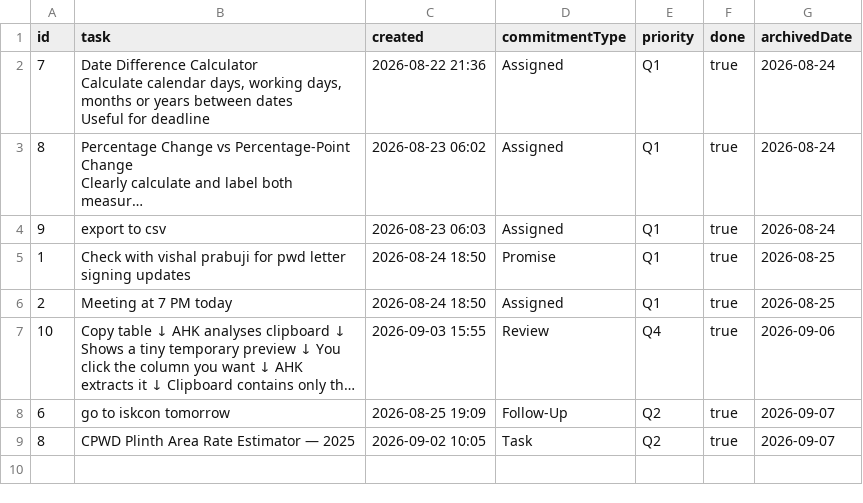
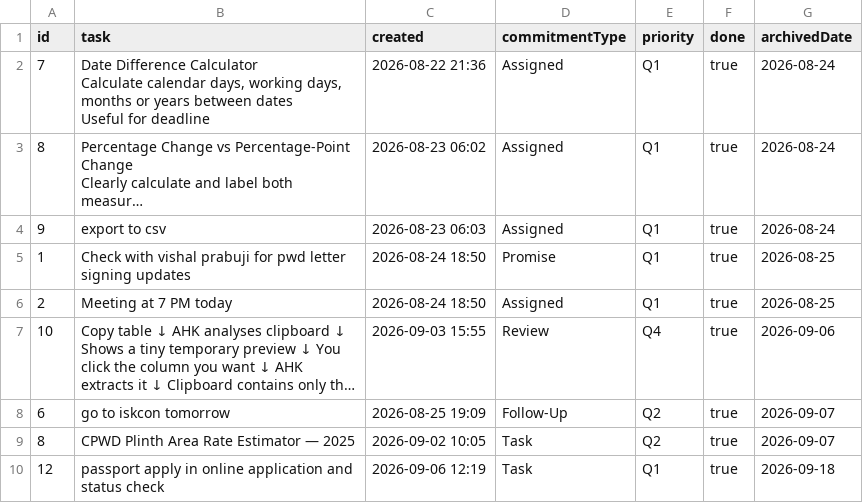
Before and after one commit to NishantAgarwal03/office-productivity-palette, a CSV file: office_tasks_archive.csv, drawn as a sheet; long unchanged cells end in …; the diff names each change by its address in the sheet, - before the commit and + after, or states it on an @@ line.

```diff
--- a/office_tasks_archive.csv
+++ b/office_tasks_archive.csv
+row 10: 12 | passport apply in online application and status check | 2026-09-06 12:19 | Task | Q1 | true | 2026-09-18
```
Also changed, not shown: office_productivity_tasks.csv, 12 other files.
